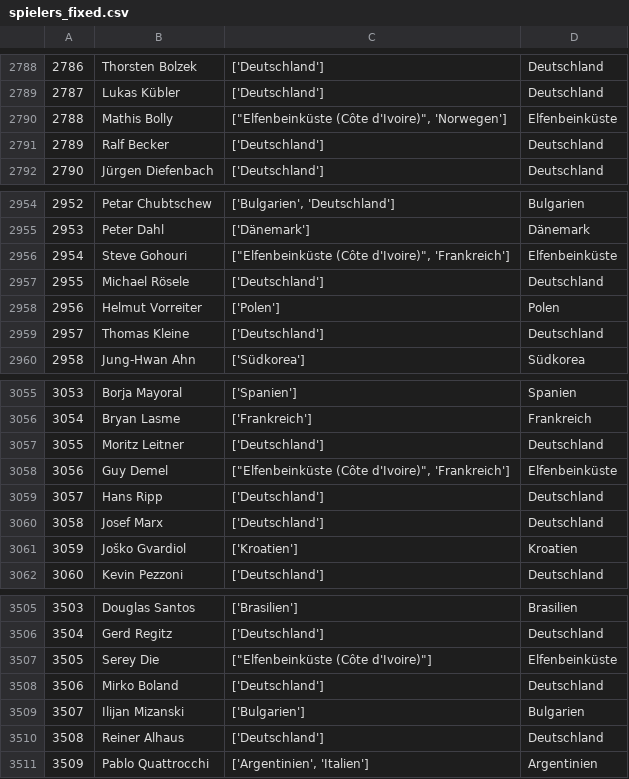
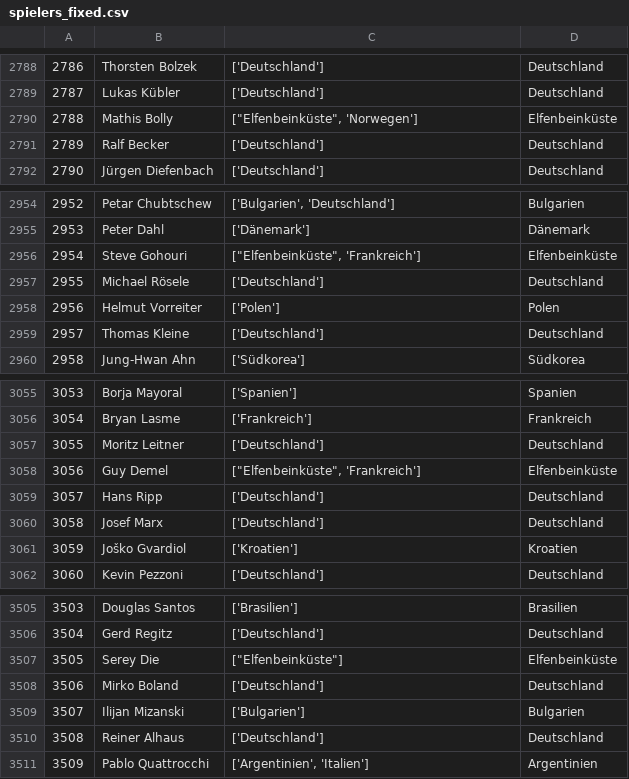
Before and after one commit to LuisGiraldo86/BuLi_scorers, a CSV file: data/spielers_fixed.csv, drawn as a sheet; only a part is shown, gaps mark what is left out; the diff covers the shown part only.

```diff
--- a/data/spielers_fixed.csv
+++ b/data/spielers_fixed.csv
@@ -2789,3 +2789,3 @@
 2787,Lukas Kübler,['Deutschland'],Deutschland
-2788,Mathis Bolly,"[""Elfenbeinküste (Côte d'Ivoire)"", 'Norwegen']",Elfenbeinküste
+2788,Mathis Bolly,"[""Elfenbeinküste"", 'Norwegen']",Elfenbeinküste
 2789,Ralf Becker,['Deutschland'],Deutschland
@@ -2955,3 +2955,3 @@
 2953,Peter Dahl,['Dänemark'],Dänemark
-2954,Steve Gohouri,"[""Elfenbeinküste (Côte d'Ivoire)"", 'Frankreich']",Elfenbeinküste
+2954,Steve Gohouri,"[""Elfenbeinküste"", 'Frankreich']",Elfenbeinküste
 2955,Michael Rösele,['Deutschland'],Deutschland
@@ -3057,3 +3057,3 @@
 3055,Moritz Leitner,['Deutschland'],Deutschland
-3056,Guy Demel,"[""Elfenbeinküste (Côte d'Ivoire)"", 'Frankreich']",Elfenbeinküste
+3056,Guy Demel,"[""Elfenbeinküste"", 'Frankreich']",Elfenbeinküste
 3057,Hans Ripp,['Deutschland'],Deutschland
@@ -3506,3 +3506,3 @@
 3504,Gerd Regitz,['Deutschland'],Deutschland
-3505,Serey Die,"[""Elfenbeinküste (Côte d'Ivoire)""]",Elfenbeinküste
+3505,Serey Die,"[""Elfenbeinküste""]",Elfenbeinküste
 3506,Mirko Boland,['Deutschland'],Deutschland
```
Also changed, not shown: 10 edited cells elsewhere in this file.
